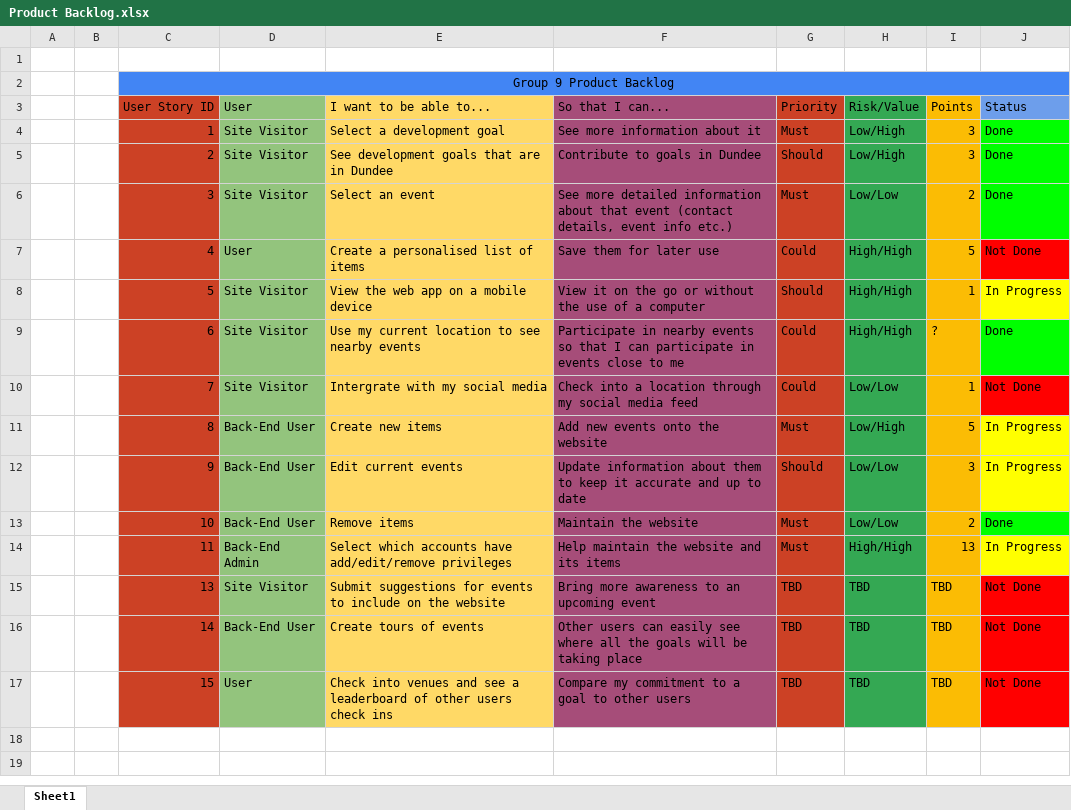
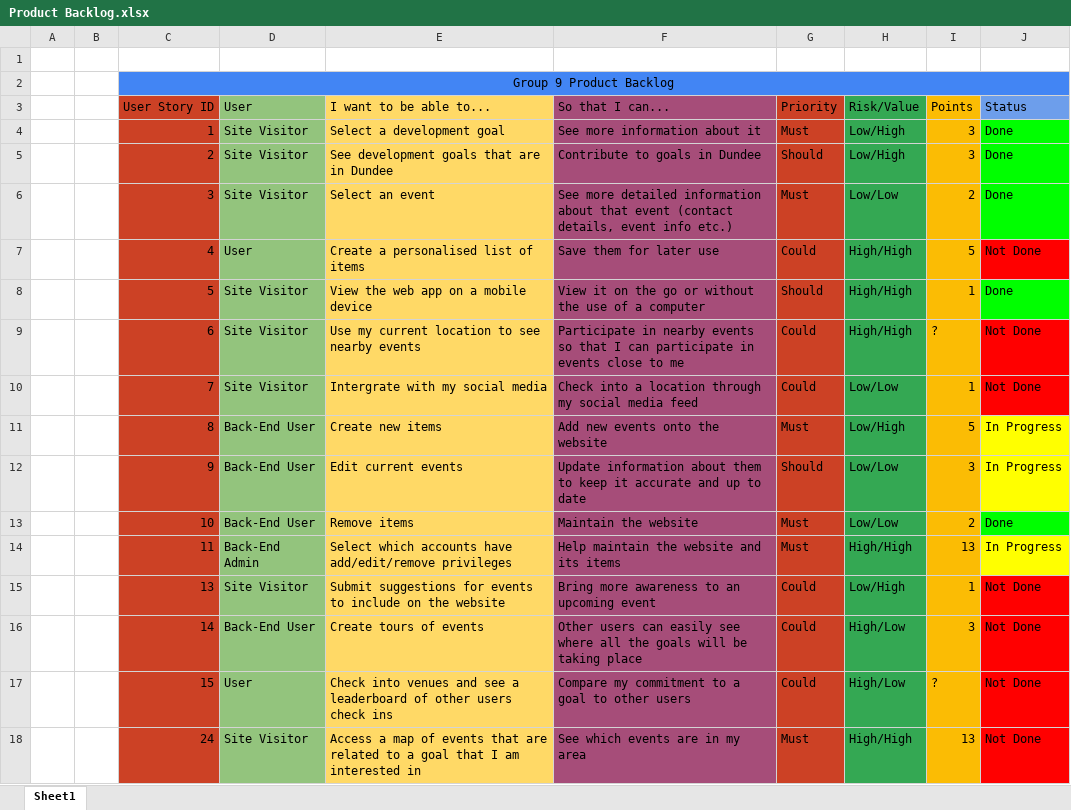
Before and after one commit to khaelemwatt/AC31007CourseworkGroup9, an Excel workbook: ProductBacklog/Product Backlog.xlsx, sheet Sheet1, drawn as a sheet; values as stored, in another font and other column widths than the file's, no borders; charts and pictures not drawn; the diff names each change by its address in the sheet, - before the commit and + after, or states it on an @@ line.

Commit message:
Added priority, risk/value and points to the stories derived from the additional requirements
As we were busy with the sprint we just left the priority as TBD as we would work that out when planning for next sprint

```diff
--- a/ProductBacklog/Product Backlog.xlsx (sheet Sheet1)
+++ b/ProductBacklog/Product Backlog.xlsx (sheet Sheet1)
-J8 (Status): In Progress
+J8 (Status): Done
-J8 fill: #FFFF00
+J8 fill: #00FF00
-J9 (Status): Done
+J9 (Status): Not Done
-J9 fill: #00FF00
+J9 fill: #FF0000
-G15:G17 (Priority): TBD
+G15:G17 (Priority): Could
-H15 (Risk/Value): TBD
+H15 (Risk/Value): Low/High
-I15 (Points): TBD
+I15 (Points): 1
-H16:H17 (Risk/Value): TBD
+H16:H17 (Risk/Value): High/Low
-I16 (Points): TBD
+I16 (Points): 3
-I17 (Points): TBD
+I17 (Points): ?
+row 18:  |  | 24 | Site Visitor | Access a map of events that are related to a goal that I am interested in | See which events are in my area | Must | High/High | 13 | Not Done
```
